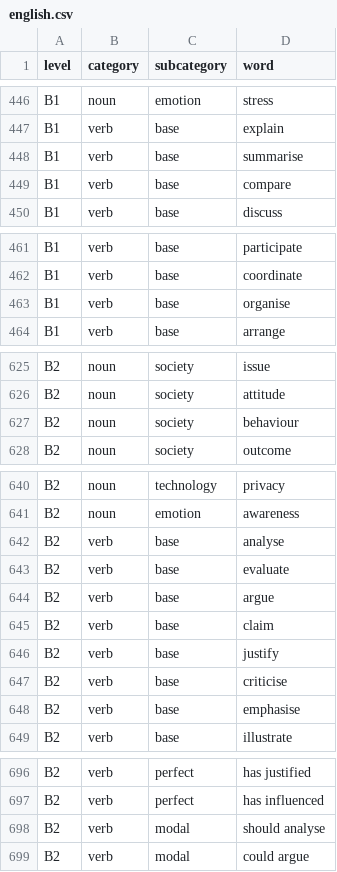
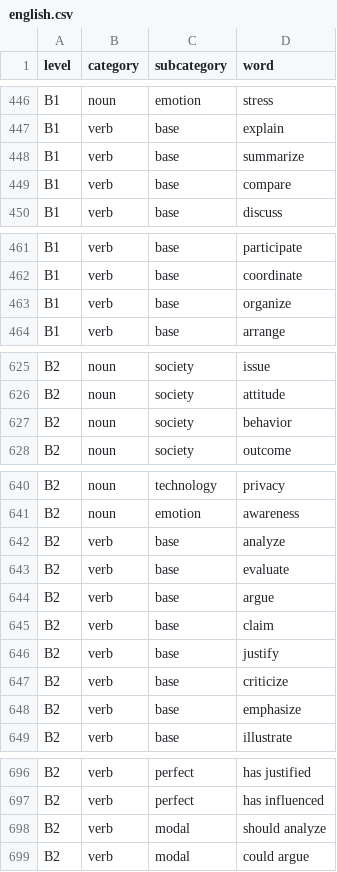
Before and after one commit to KireGW/wordshooter, a CSV file: data/english.csv, drawn as a sheet; only a part is shown, gaps mark what is left out; the diff covers the shown part only.

Commit message:
Add dedicated multilingual word banks

```diff
--- a/data/english.csv
+++ b/data/english.csv
@@ -447,3 +447,3 @@ B1,noun,emotion,stress
 B1,verb,base,explain
-B1,verb,base,summarise
+B1,verb,base,summarize
 B1,verb,base,compare
@@ -462,3 +462,3 @@ B1,verb,base,participate
 B1,verb,base,coordinate
-B1,verb,base,organise
+B1,verb,base,organize
 B1,verb,base,arrange
@@ -626,3 +626,3 @@ B2,noun,society,issue
 B2,noun,society,attitude
-B2,noun,society,behaviour
+B2,noun,society,behavior
 B2,noun,society,outcome
@@ -641,3 +641,3 @@ B2,noun,technology,privacy
 B2,noun,emotion,awareness
-B2,verb,base,analyse
+B2,verb,base,analyze
 B2,verb,base,evaluate
@@ -646,4 +646,4 @@ B2,verb,base,claim
 B2,verb,base,justify
-B2,verb,base,criticise
-B2,verb,base,emphasise
+B2,verb,base,criticize
+B2,verb,base,emphasize
 B2,verb,base,illustrate
@@ -697,3 +697,3 @@ B2,verb,perfect,has justified
 B2,verb,perfect,has influenced
-B2,verb,modal,should analyse
+B2,verb,modal,should analyze
 B2,verb,modal,could argue
```
Also changed, not shown: 10 edited cells elsewhere in this file, 6 other files.
